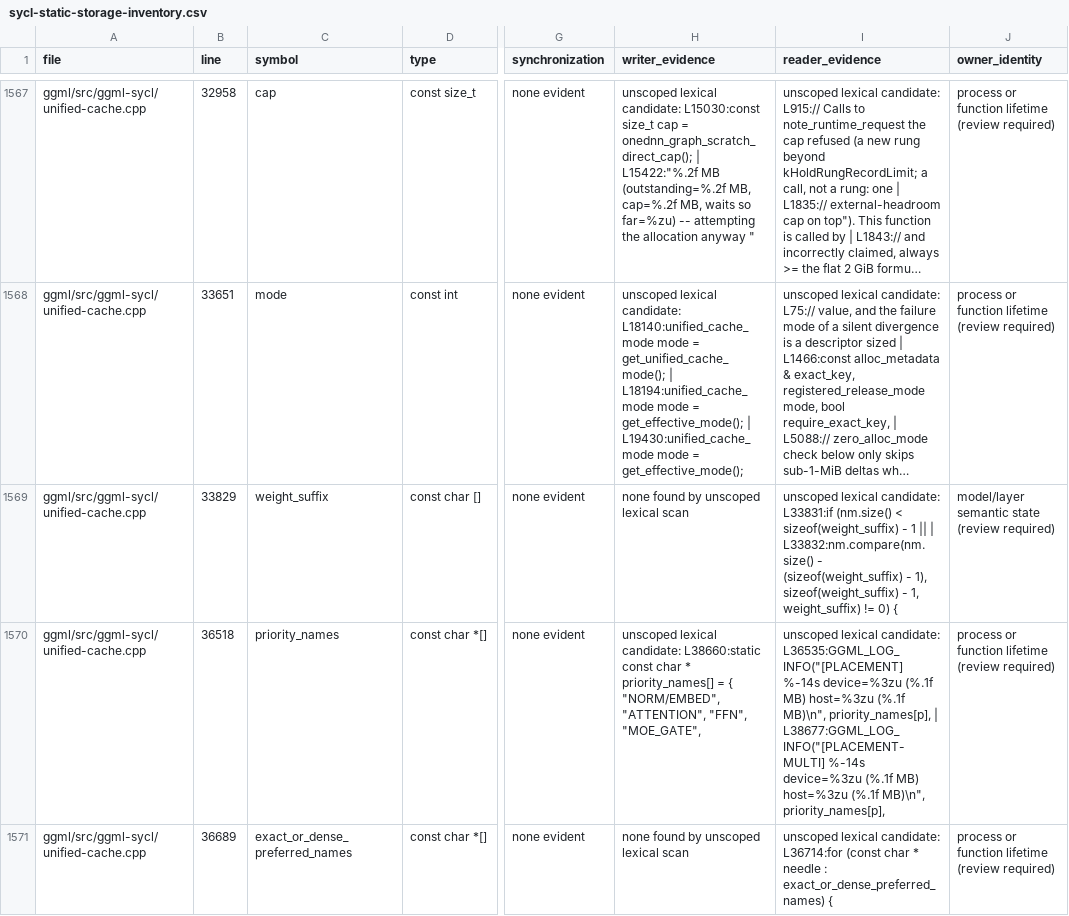
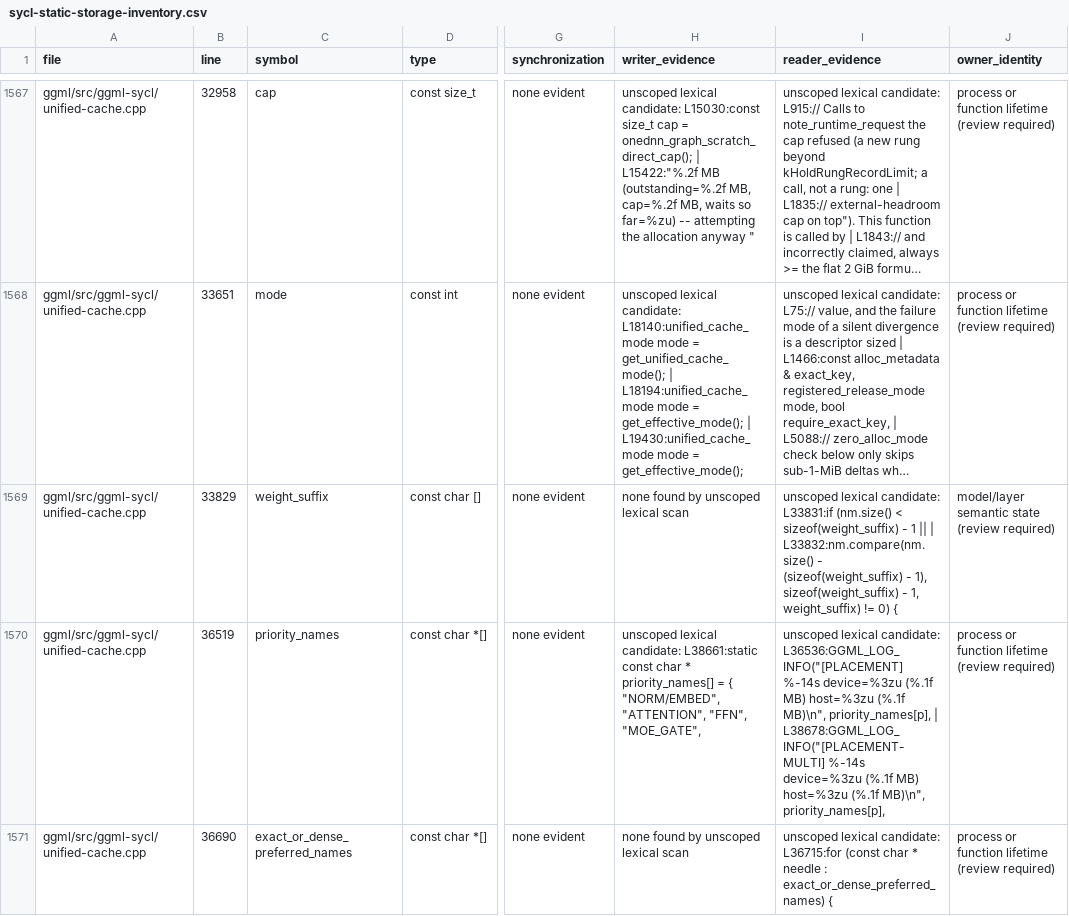
Before and after one commit to kainlan/llama.cpp-intel-optimizations, a CSV file: docs/backend/sycl-static-storage-inventory.csv, drawn as a sheet; only a part is shown, gaps mark what is left out; long unchanged cells end in …; the diff covers the shown part only; the diff names each change by its address in the sheet, - before the commit and + after, or states it on an @@ line.

```diff
--- a/docs/backend/sycl-static-storage-inventory.csv
+++ b/docs/backend/sycl-static-storage-inventory.csv
-B1570 (line): 36518
+B1570 (line): 36519
-H1570 (writer_evidence): …lexical candidate: L38660:static const char…
+H1570 (writer_evidence): …lexical candidate: L38661:static const char…
-I1570 (reader_evidence): …lexical candidate: L36535:GGML_LOG_INFO("[PLACEMENT] %-14s device=%3zu (%.1f MB) host=%3zu (%.1f MB)\n", priority_names[p], | L38677:GGML_LOG_INFO("[PLACEMENT-MULTI] %-14s device=%3zu…
+I1570 (reader_evidence): …lexical candidate: L36536:GGML_LOG_INFO("[PLACEMENT] %-14s device=%3zu (%.1f MB) host=%3zu (%.1f MB)\n", priority_names[p], | L38678:GGML_LOG_INFO("[PLACEMENT-MULTI] %-14s device=%3zu…
-B1571 (line): 36689
+B1571 (line): 36690
-I1571 (reader_evidence): …lexical candidate: L36714:for (const char…
+I1571 (reader_evidence): …lexical candidate: L36715:for (const char…
```
Also changed, not shown: 8 edited cells elsewhere in this file, 5 other files.
